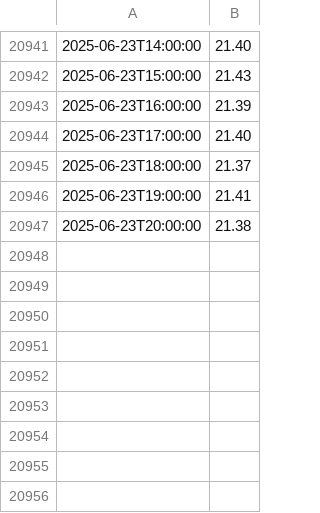
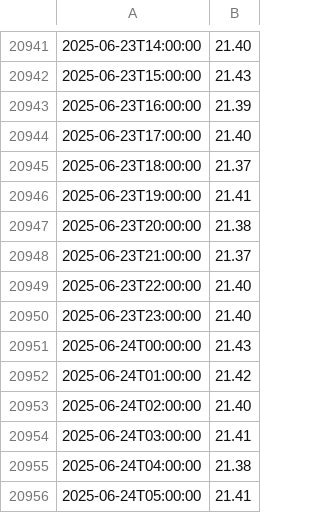
Before and after one commit to bybeet/LakeWashingtonWaterLevelWebsite, a CSV file: data/lake_data.csv, drawn as a sheet; only a part is shown, gaps mark what is left out; the diff names each change by its address in the sheet, - before the commit and + after, or states it on an @@ line.

Commit message:
Automated - Sync updated lake data

```diff
--- a/data/lake_data.csv
+++ b/data/lake_data.csv
+row 20948: 2025-06-23T21:00:00 | 21.37
+row 20949: 2025-06-23T22:00:00 | 21.40
+row 20950: 2025-06-23T23:00:00 | 21.40
+row 20951: 2025-06-24T00:00:00 | 21.43
+row 20952: 2025-06-24T01:00:00 | 21.42
+row 20953: 2025-06-24T02:00:00 | 21.40
+row 20954: 2025-06-24T03:00:00 | 21.41
+row 20955: 2025-06-24T04:00:00 | 21.38
+row 20956: 2025-06-24T05:00:00 | 21.41
```
